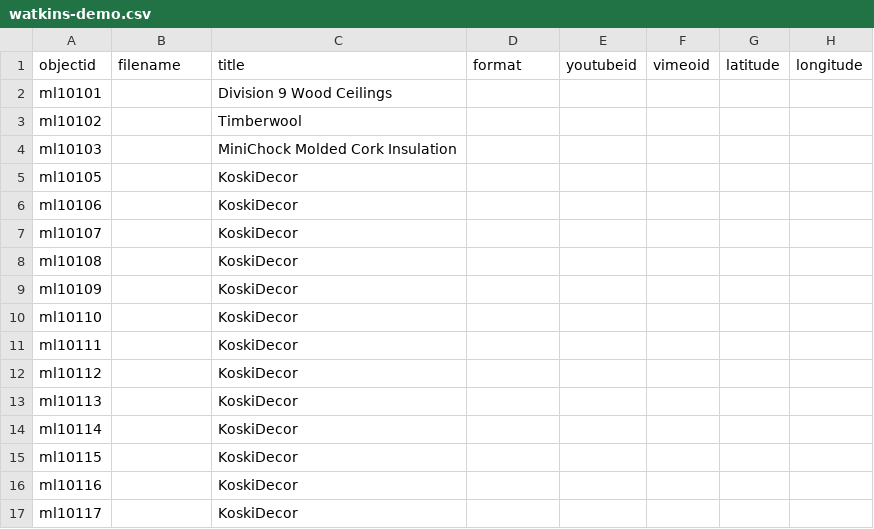
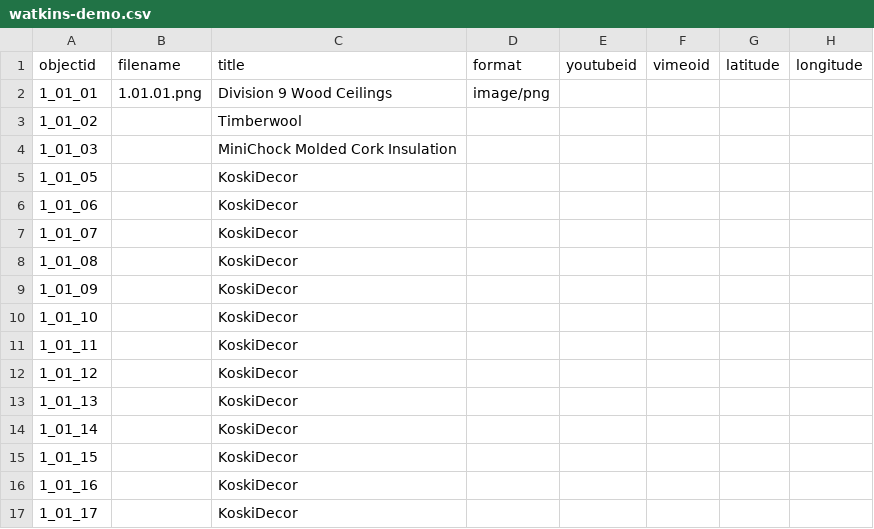
Before and after one commit to envd-ucb/materials-library, a CSV file: _data/watkins-demo.csv, drawn as a sheet; only a part is shown; the diff names each change by its address in the sheet, - before the commit and + after, or states it on an @@ line.

Commit message:
Update watkins-demo.csv

```diff
--- a/_data/watkins-demo.csv
+++ b/_data/watkins-demo.csv
-A2 (objectid): ml10101
+A2 (objectid): 1_01_01
-B2 (filename): (empty)
+B2 (filename): 1.01.01.png
-D2 (format): (empty)
+D2 (format): image/png
-A3 (objectid): ml10102
+A3 (objectid): 1_01_02
-A4 (objectid): ml10103
+A4 (objectid): 1_01_03
-A5 (objectid): ml10105
+A5 (objectid): 1_01_05
-A6 (objectid): ml10106
+A6 (objectid): 1_01_06
-A7 (objectid): ml10107
+A7 (objectid): 1_01_07
-A8 (objectid): ml10108
+A8 (objectid): 1_01_08
-A9 (objectid): ml10109
+A9 (objectid): 1_01_09
-A10 (objectid): ml10110
+A10 (objectid): 1_01_10
-A11 (objectid): ml10111
+A11 (objectid): 1_01_11
-A12 (objectid): ml10112
+A12 (objectid): 1_01_12
-A13 (objectid): ml10113
+A13 (objectid): 1_01_13
-A14 (objectid): ml10114
+A14 (objectid): 1_01_14
-A15 (objectid): ml10115
+A15 (objectid): 1_01_15
-A16 (objectid): ml10116
+A16 (objectid): 1_01_16
-A17 (objectid): ml10117
+A17 (objectid): 1_01_17
```
